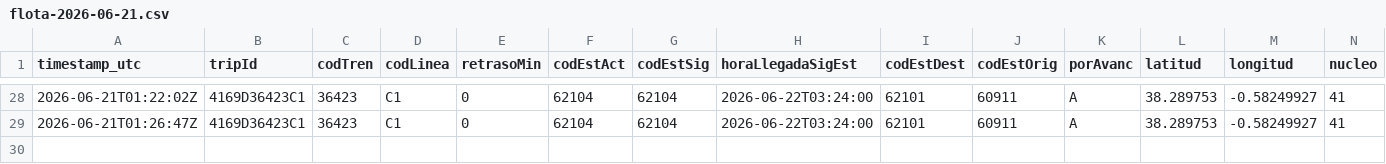
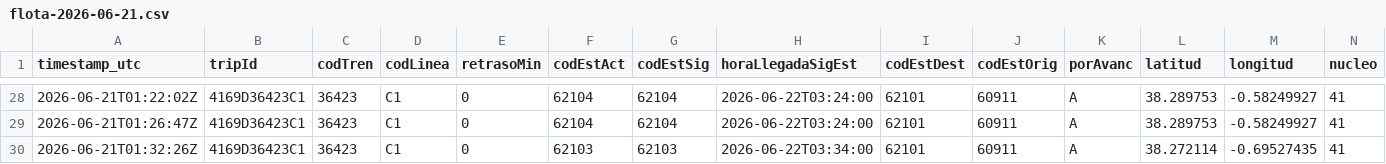
Before and after one commit to josernalist/renfe-cercanias, a CSV file: data/2026/06/flota-2026-06-21.csv, drawn as a sheet; only a part is shown, gaps mark what is left out; rows hold the shown columns only; the diff names each change by its address in the sheet, - before the commit and + after, or states it on an @@ line.

```diff
--- a/data/2026/06/flota-2026-06-21.csv
+++ b/data/2026/06/flota-2026-06-21.csv
+row 30: 2026-06-21T01:32:26Z | 4169D36423C1 | 36423 | C1 | 0 | 62103 | 62103 | 2026-06-22T03:34:00 | 62101 | 60911 | A | 38.272114 | -0.69527435 | 41
```
